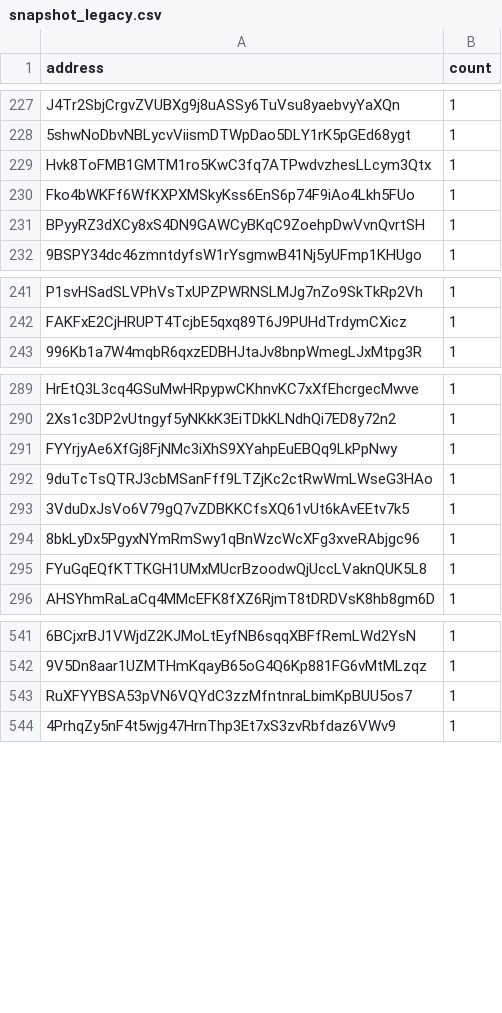
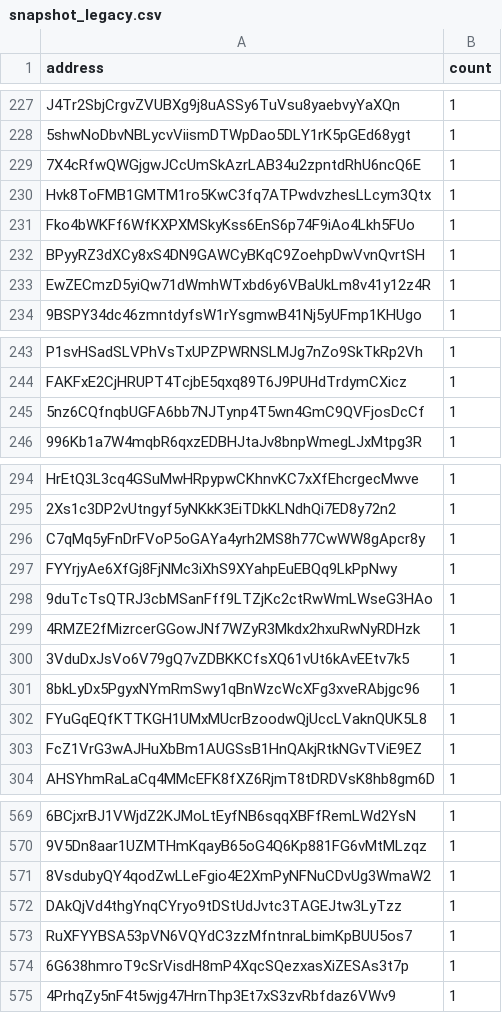
Before and after one commit to QuekzDev/snapshot, a CSV file: snapshot_legacy.csv, drawn as a sheet; only a part is shown, gaps mark what is left out; the diff covers the shown part only; the diff names each change by its address in the sheet, - before the commit and + after, or states it on an @@ line.

```diff
--- a/snapshot_legacy.csv
+++ b/snapshot_legacy.csv
+row 229: 7X4cRfwQWGjgwJCcUmSkAzrLAB34u2zpntdRhU6ncQ6E | 1
+row 233: EwZECmzD5yiQw71dWmhWTxbd6y6VBaUkLm8v41y12z4R | 1
+row 245: 5nz6CQfnqbUGFA6bb7NJTynp4T5wn4GmC9QVFjosDcCf | 1
+row 296: C7qMq5yFnDrFVoP5oGAYa4yrh2MS8h77CwWW8gApcr8y | 1
+row 299: 4RMZE2fMizrcerGGowJNf7WZyR3Mkdx2hxuRwNyRDHzk | 1
+row 303: FcZ1VrG3wAJHuXbBm1AUGSsB1HnQAkjRtkNGvTViE9EZ | 1
+row 571: 8VsdubyQY4qodZwLLeFgio4E2XmPyNFNuCDvUg3WmaW2 | 1
+row 572: DAkQjVd4thgYnqCYryo9tDStUdJvtc3TAGEJtw3LyTzz | 1
+row 574: 6G638hmroT9cSrVisdH8mP4XqcSQezxasXiZESAs3t7p | 1
```
Also changed, not shown: 31 added rows and 1 removed row elsewhere in this file.
